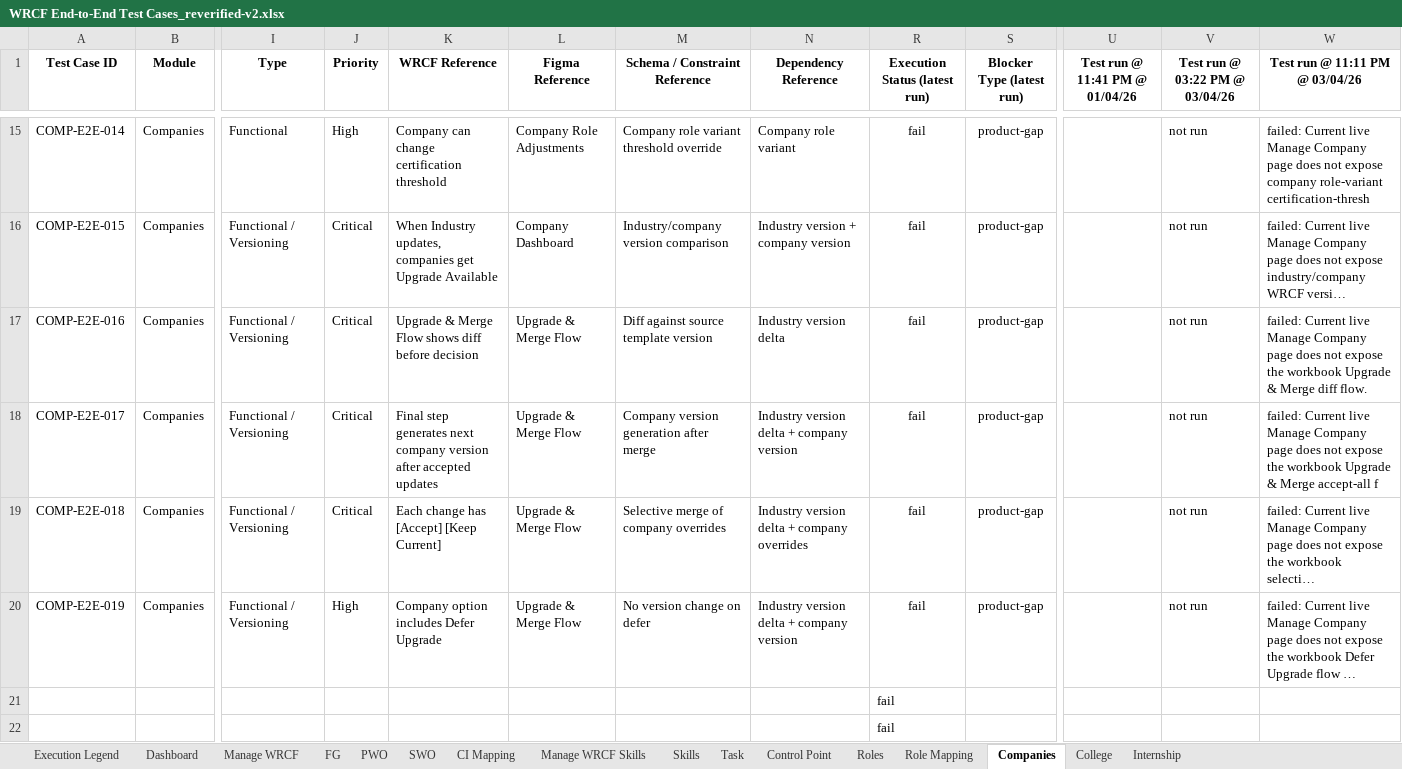
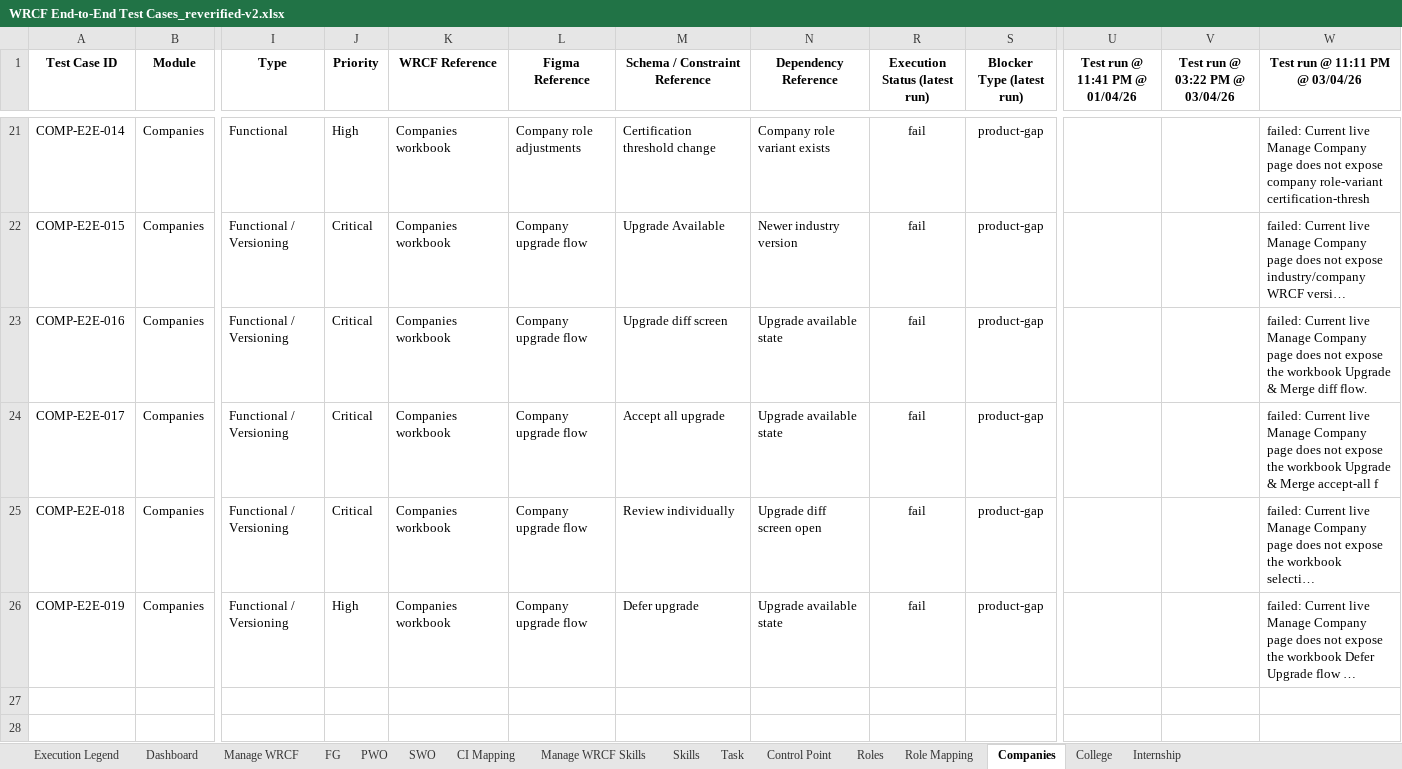
Before and after one commit to Whizard-Pvt-Ltd/whizard-platform, an Excel workbook: temp/WRCF End-to-End Test Cases_reverified-v2.xlsx, sheet Companies, drawn as a sheet; only a part is shown, gaps mark what is left out; long unchanged cells end in …; values as stored, in another font and other column widths than the file's, no borders; removed rows and columns are numbered as before the commit, all else as after; rows hold the shown columns only; the diff covers the shown part only; the diff names each change by its address in the sheet, - before the commit and + after, or states it on an @@ line.

Commit message:
Align Companies workbook v2 with live module

```diff
--- a/temp/WRCF End-to-End Test Cases_reverified-v2.xlsx (sheet Companies)
+++ b/temp/WRCF End-to-End Test Cases_reverified-v2.xlsx (sheet Companies)
-K21 (WRCF Reference): Company can change certification threshold
+K21 (WRCF Reference): Companies workbook
-L21 (Figma Reference): Company Role Adjustments
+L21 (Figma Reference): Company role adjustments
-M21 (Schema / Constraint Reference): Company role variant threshold override
+M21 (Schema / Constraint Reference): Certification threshold change
-N21 (Dependency Reference): Company role variant
+N21 (Dependency Reference): Company role variant exists
-V21:V26 (Test run @ 03:22 PM @ 03/04/26): not run
+V21:V26 (Test run @ 03:22 PM @ 03/04/26): (empty)
-K22 (WRCF Reference): When Industry updates, companies get Upgrade Available
+K22 (WRCF Reference): Companies workbook
-L22 (Figma Reference): Company Dashboard
+L22 (Figma Reference): Company upgrade flow
-M22 (Schema / Constraint Reference): Industry/company version comparison
+M22 (Schema / Constraint Reference): Upgrade Available
-N22 (Dependency Reference): Industry version + company version
+N22 (Dependency Reference): Newer industry version
-K23 (WRCF Reference): Upgrade & Merge Flow shows diff before decision
+K23 (WRCF Reference): Companies workbook
-L23:L26 (Figma Reference): Upgrade & Merge Flow
+L23:L26 (Figma Reference): Company upgrade flow
-M23 (Schema / Constraint Reference): Diff against source template version
+M23 (Schema / Constraint Reference): Upgrade diff screen
-N23 (Dependency Reference): Industry version delta
+N23 (Dependency Reference): Upgrade available state
-K24 (WRCF Reference): Final step generates next company version after accepted updates
+K24 (WRCF Reference): Companies workbook
-M24 (Schema / Constraint Reference): Company version generation after merge
+M24 (Schema / Constraint Reference): Accept all upgrade
-N24 (Dependency Reference): Industry version delta + company version
+N24 (Dependency Reference): Upgrade available state
-K25 (WRCF Reference): Each change has [Accept] [Keep Current]
+K25 (WRCF Reference): Companies workbook
-M25 (Schema / Constraint Reference): Selective merge of company overrides
+M25 (Schema / Constraint Reference): Review individually
-N25 (Dependency Reference): Industry version delta + company overrides
+N25 (Dependency Reference): Upgrade diff screen open
-K26 (WRCF Reference): Company option includes Defer Upgrade
+K26 (WRCF Reference): Companies workbook
-M26 (Schema / Constraint Reference): No version change on defer
+M26 (Schema / Constraint Reference): Defer upgrade
-N26 (Dependency Reference): Industry version delta + company version
+N26 (Dependency Reference): Upgrade available state
-row 21:  |  |  |  |  |  |  |  | fail
-row 22:  |  |  |  |  |  |  |  | fail
```
Also changed, not shown: 6 added rows and 67 edited cells elsewhere in this sheet, hidden cells.
